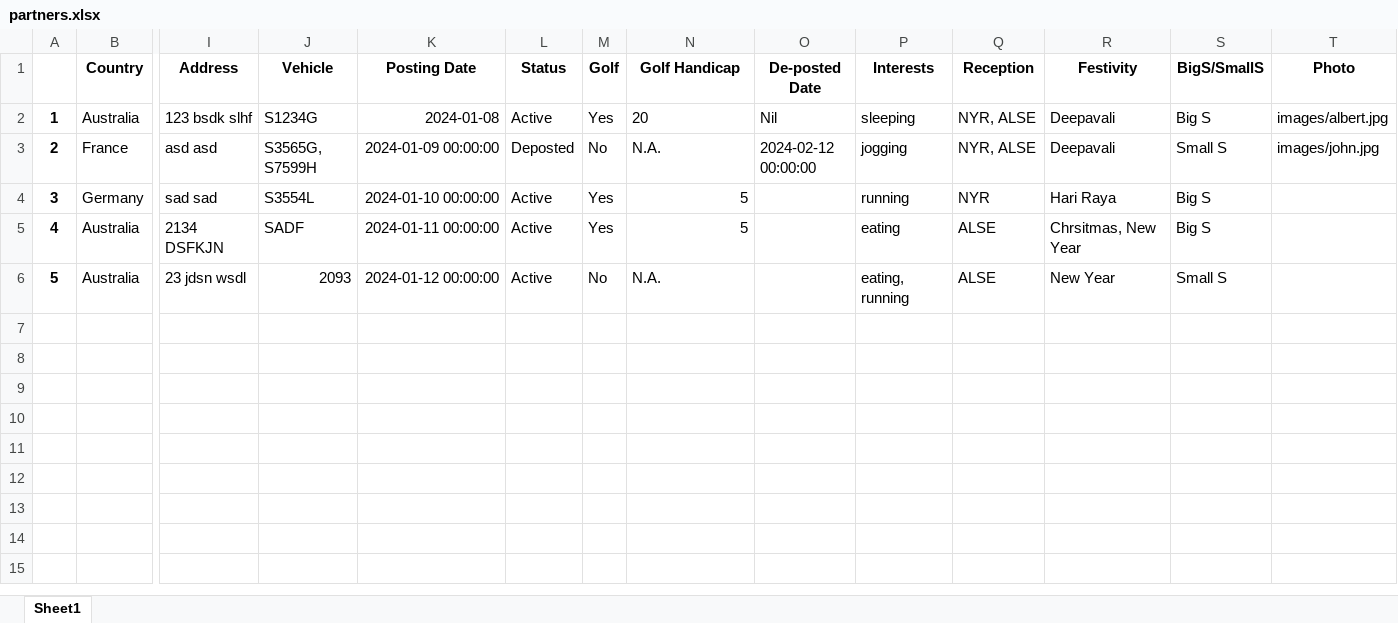
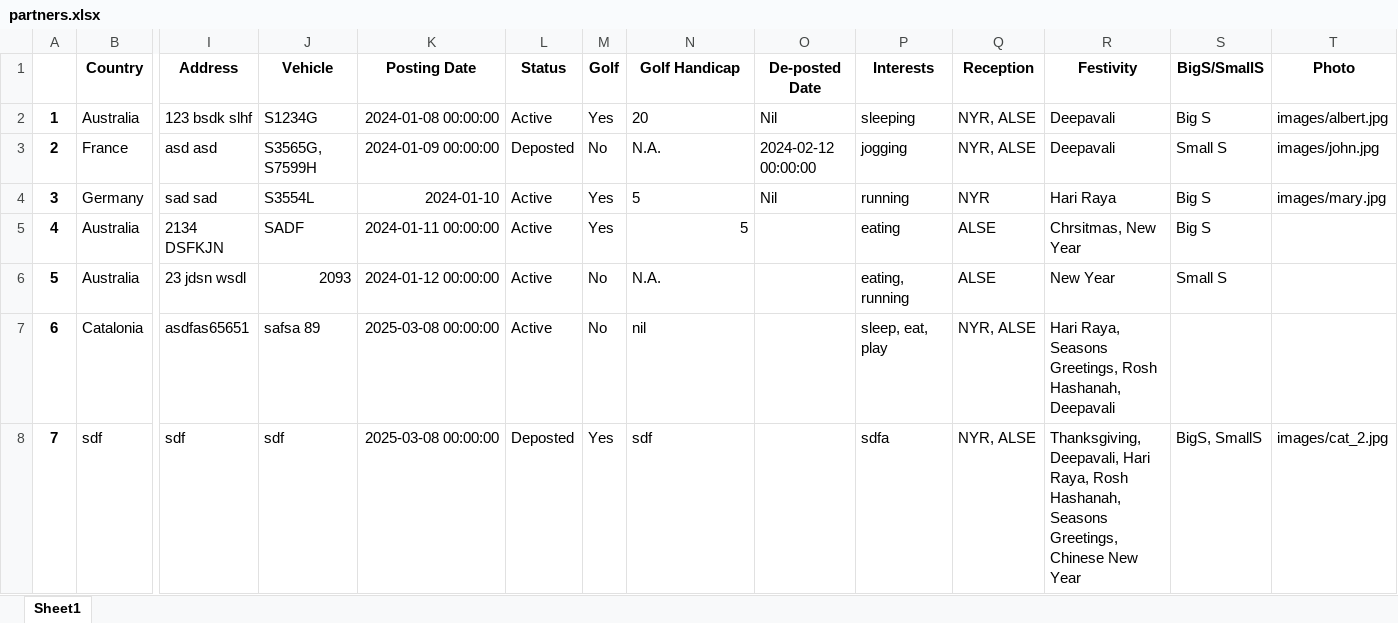
Before and after one commit to zirconat/partners, an Excel workbook: partners.xlsx, sheet Sheet1, drawn as a sheet; only a part is shown, gaps mark what is left out; values as stored, in another font and other column widths than the file's, no borders; rows hold the shown columns only; the diff names each change by its address in the sheet, - before the commit and + after, or states it on an @@ line.

```diff
--- a/partners.xlsx (sheet Sheet1)
+++ b/partners.xlsx (sheet Sheet1)
-K2 (Posting Date): 2024-01-08
+K2 (Posting Date): 2024-01-08 00:00:00
-K4 (Posting Date): 2024-01-10 00:00:00
+K4 (Posting Date): 2024-01-10
-N4 alignment: right
+N4 alignment: left
-O4 (De-posted Date): (empty)
+O4 (De-posted Date): Nil
-T4 (Photo): (empty)
+T4 (Photo): images/mary.jpg
+row 7: 6 | Catalonia | asdfas65651 | safsa 89 | 2025-03-08 00:00:00 | Active | No | nil |  | sleep, eat, play | NYR, ALSE | Hari Raya, Seasons Greetings, Rosh Hashanah, Deepavali
+row 8: 7 | sdf | sdf | sdf | 2025-03-08 00:00:00 | Deposted | Yes | sdf |  | sdfa | NYR, ALSE | Thanksgiving, Deepavali, Hari Raya, Rosh Hashanah, Seasons Greetings, Chinese New Year | BigS, SmallS | images/cat_2.jpg
```
Also changed, not shown: 5 other files.
